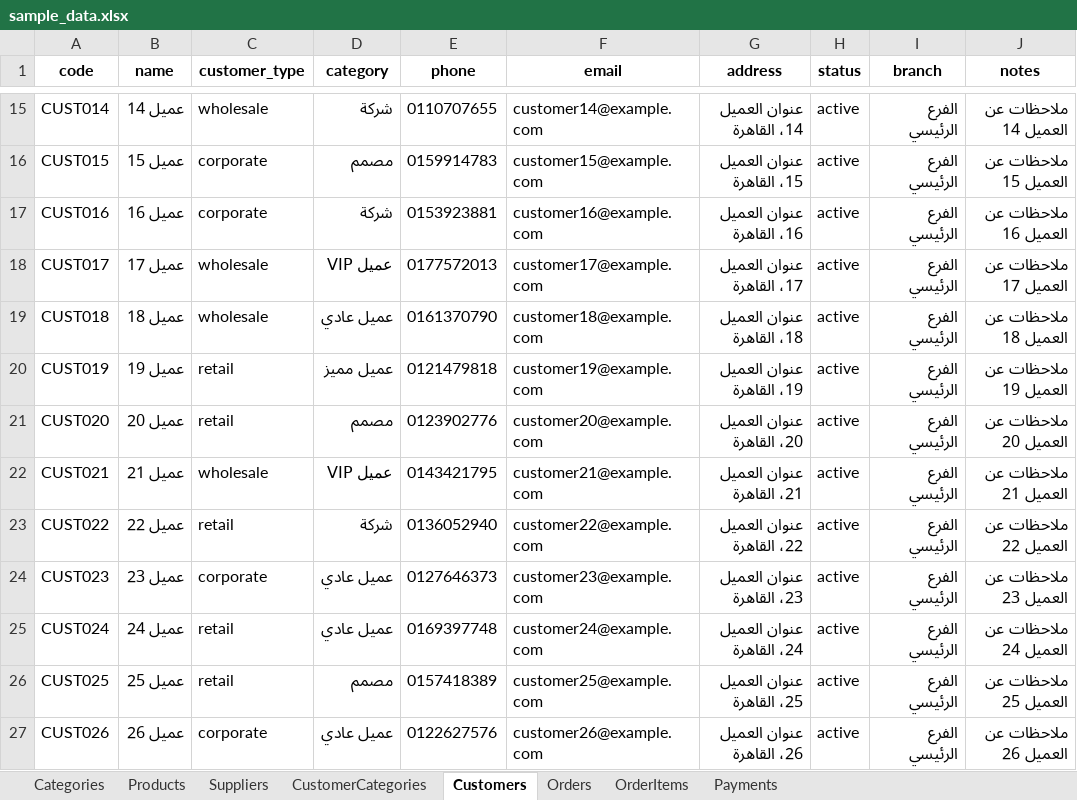
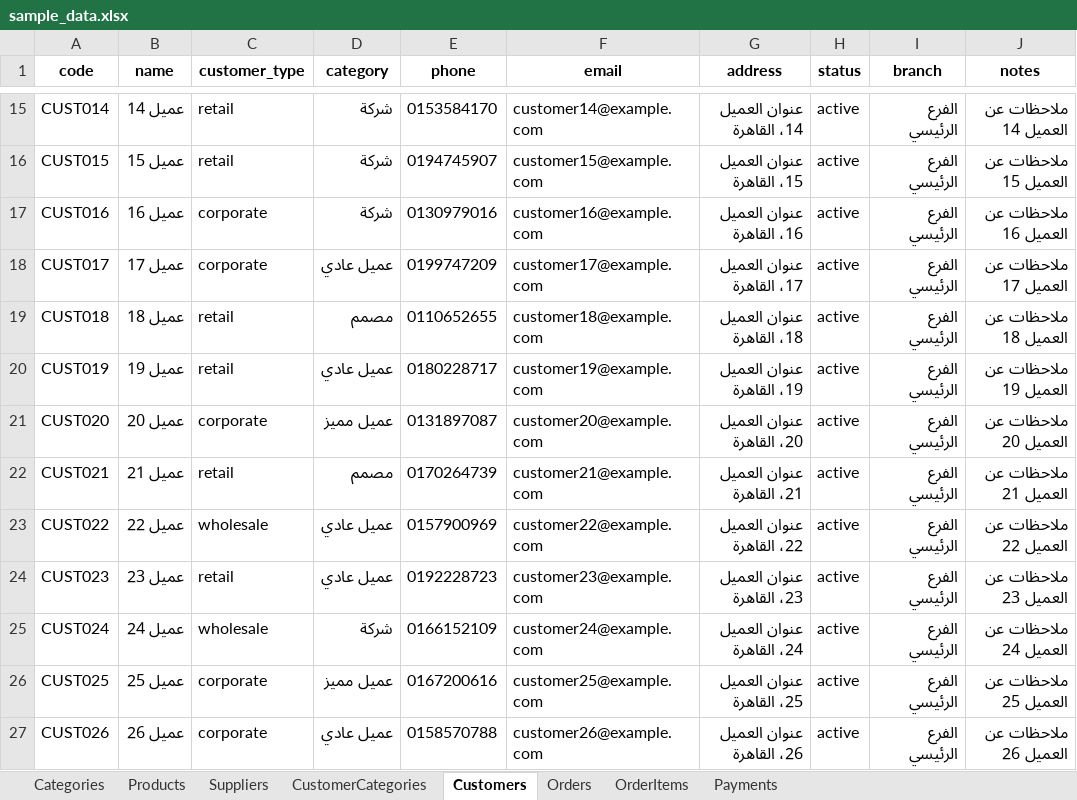
Before and after one commit to zakeetahawi/crm.elkhawaga, an Excel workbook: data_files/sample_data.xlsx, sheet Customers, drawn as a sheet; only a part is shown, gaps mark what is left out; values as stored, in another font and other column widths than the file's, no borders; the diff covers the shown part only; the diff names each change by its address in the sheet, - before the commit and + after, or states it on an @@ line.

```diff
--- a/data_files/sample_data.xlsx (sheet Customers)
+++ b/data_files/sample_data.xlsx (sheet Customers)
-C15 (customer_type): wholesale
+C15 (customer_type): retail
-E15 (phone): 0110707655
+E15 (phone): 0153584170
-C16 (customer_type): corporate
+C16 (customer_type): retail
-D16 (category): مصمم
+D16 (category): شركة
-E16 (phone): 0159914783
+E16 (phone): 0194745907
-E17 (phone): 0153923881
+E17 (phone): 0130979016
-C18 (customer_type): wholesale
+C18 (customer_type): corporate
-D18 (category): عميل VIP
+D18 (category): عميل عادي
-E18 (phone): 0177572013
+E18 (phone): 0199747209
-C19 (customer_type): wholesale
+C19 (customer_type): retail
-D19 (category): عميل عادي
+D19 (category): مصمم
-E19 (phone): 0161370790
+E19 (phone): 0110652655
-D20 (category): عميل مميز
+D20 (category): عميل عادي
-E20 (phone): 0121479818
+E20 (phone): 0180228717
-C21 (customer_type): retail
+C21 (customer_type): corporate
-D21 (category): مصمم
+D21 (category): عميل مميز
-E21 (phone): 0123902776
+E21 (phone): 0131897087
-C22 (customer_type): wholesale
+C22 (customer_type): retail
-D22 (category): عميل VIP
+D22 (category): مصمم
-E22 (phone): 0143421795
+E22 (phone): 0170264739
-C23 (customer_type): retail
+C23 (customer_type): wholesale
-D23 (category): شركة
+D23 (category): عميل عادي
-E23 (phone): 0136052940
+E23 (phone): 0157900969
-C24 (customer_type): corporate
+C24 (customer_type): retail
-E24 (phone): 0127646373
+E24 (phone): 0192228723
-C25 (customer_type): retail
+C25 (customer_type): wholesale
-D25 (category): عميل عادي
+D25 (category): شركة
-E25 (phone): 0169397748
+E25 (phone): 0166152109
-C26 (customer_type): retail
+C26 (customer_type): corporate
-D26 (category): مصمم
+D26 (category): عميل مميز
-E26 (phone): 0157418389
+E26 (phone): 0167200616
-E27 (phone): 0122627576
+E27 (phone): 0158570788
```
Also changed, not shown: 92 edited cells elsewhere in this sheet, sheet OrderItems, sheet Orders, sheet Products, sheet Payments, sheet Suppliers, 59 other files.
